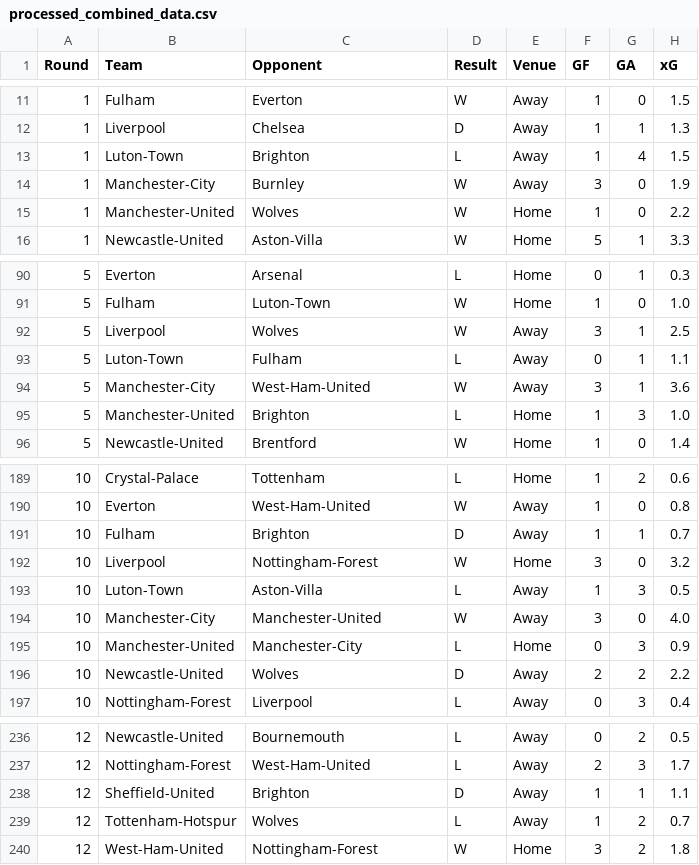
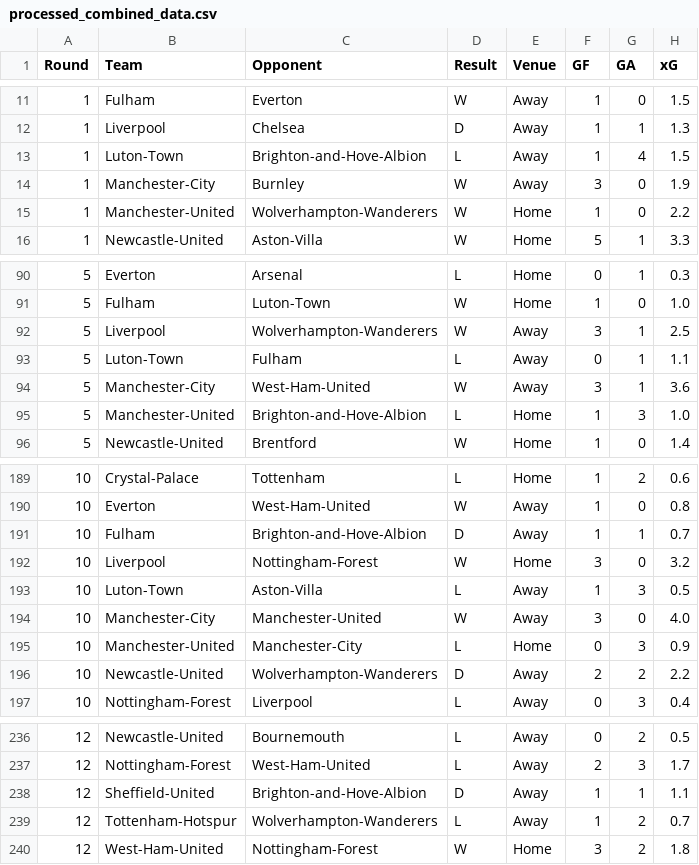
Before and after one commit to jieruiw/ML-Soccer-Predictor, a CSV file: data/processed_combined_data.csv, drawn as a sheet; only a part is shown, gaps mark what is left out; the diff covers the shown part only; the diff names each change by its address in the sheet, - before the commit and + after, or states it on an @@ line.

```diff
--- a/data/processed_combined_data.csv
+++ b/data/processed_combined_data.csv
-C13 (Opponent): Brighton
+C13 (Opponent): Brighton-and-Hove-Albion
-C15 (Opponent): Wolves
+C15 (Opponent): Wolverhampton-Wanderers
-C92 (Opponent): Wolves
+C92 (Opponent): Wolverhampton-Wanderers
-C95 (Opponent): Brighton
+C95 (Opponent): Brighton-and-Hove-Albion
-C191 (Opponent): Brighton
+C191 (Opponent): Brighton-and-Hove-Albion
-C196 (Opponent): Wolves
+C196 (Opponent): Wolverhampton-Wanderers
-C238 (Opponent): Brighton
+C238 (Opponent): Brighton-and-Hove-Albion
-C239 (Opponent): Wolves
+C239 (Opponent): Wolverhampton-Wanderers
```
Also changed, not shown: 68 edited cells elsewhere in this file, data/arsenal_gen.csv, data/aston-villa_gen.csv, 20 other files.
